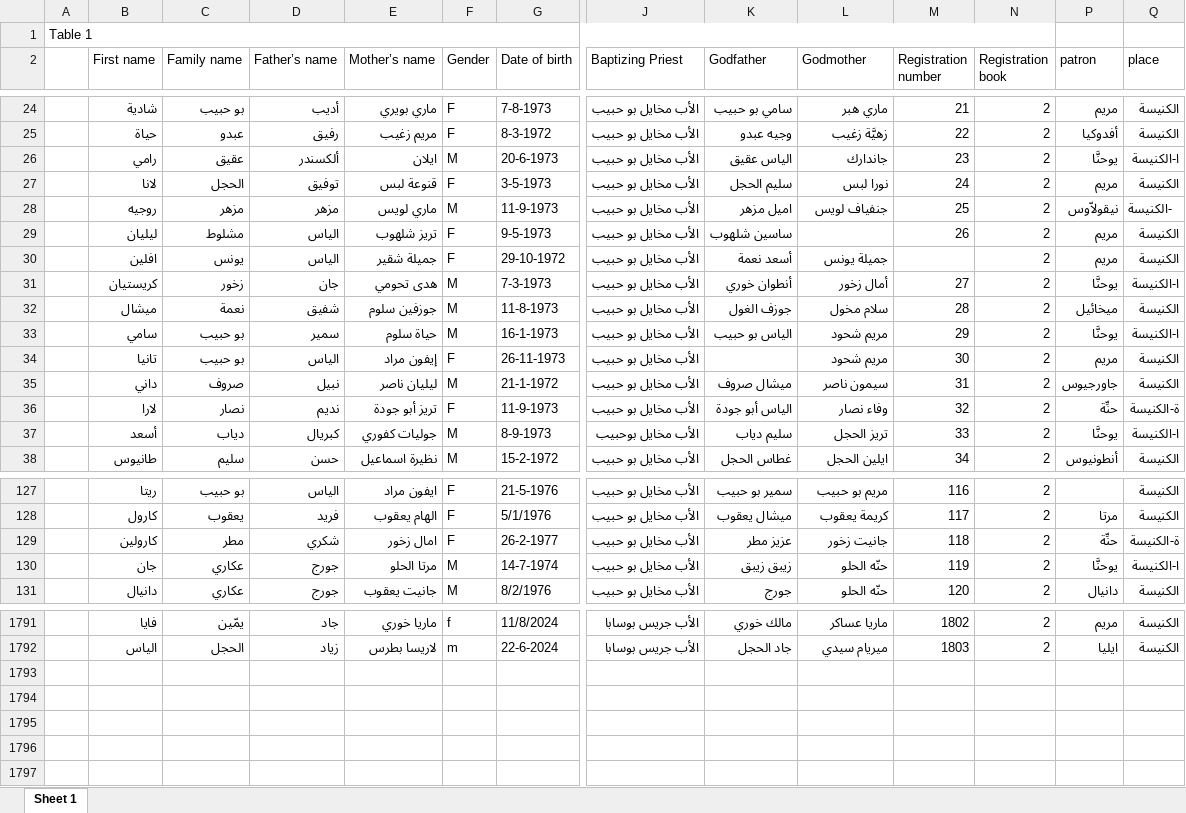
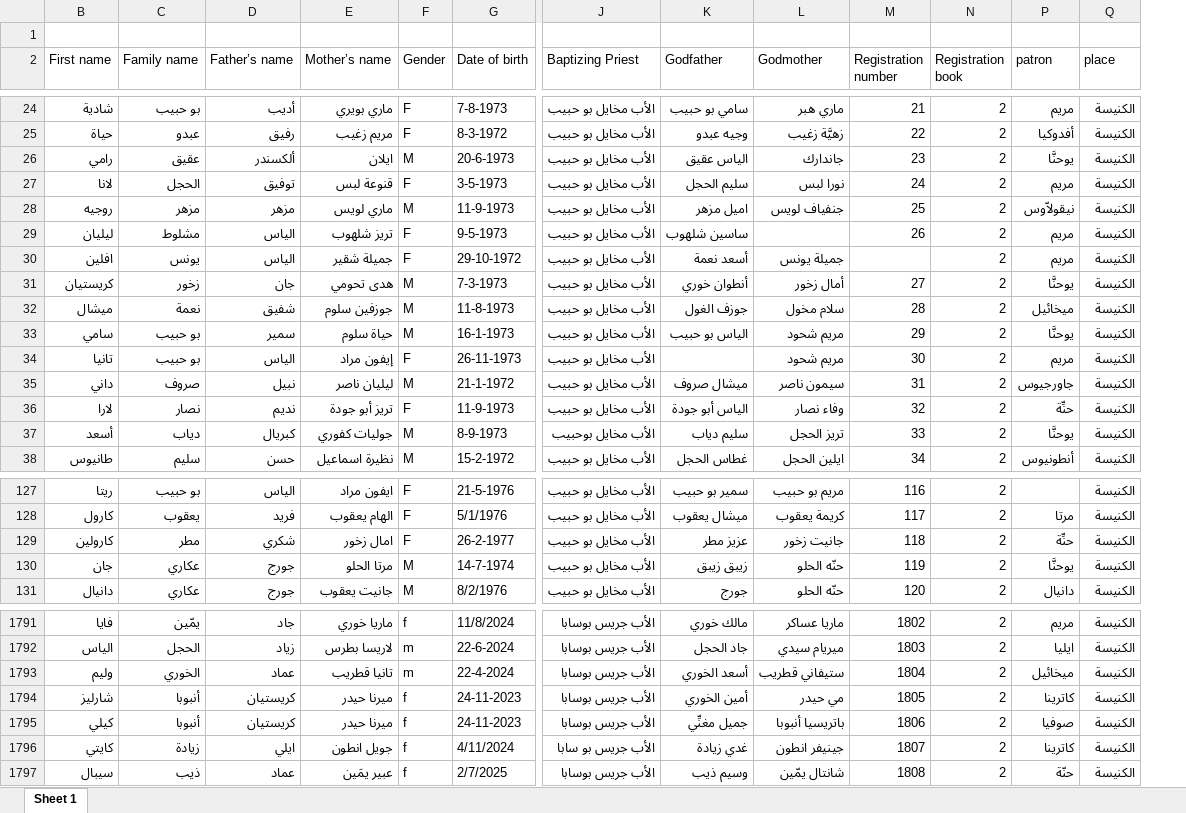
Before and after one commit to shadyk/documentGenerator, an Excel workbook: data/data.xlsx, sheet Sheet 1, drawn as a sheet; only a part is shown, gaps mark what is left out; values as stored, in another font and other column widths than the file's, no cell formats; removed rows and columns are numbered as before the commit, all else as after; rows hold the shown columns only; the diff covers the shown part only; the diff names each change by its address in the sheet, - before the commit and + after, or states it on an @@ line.

Commit message:
Add files via upload

```diff
--- a/data/data.xlsx (sheet Sheet 1)
+++ b/data/data.xlsx (sheet Sheet 1)
@@ column A hidden, row 1: Table 1 @@
-Q26 (place): ا-الكنيسة
+Q26 (place): الكنيسة
-Q28 (place): -الكنيسة
+Q28 (place): الكنيسة
-Q31 (place): ا-الكنيسة
+Q31 (place): الكنيسة
-Q33 (place): ا-الكنيسة
+Q33 (place): الكنيسة
-Q36 (place): ة-الكنيسة
+Q36 (place): الكنيسة
-Q37 (place): ا-الكنيسة
+Q37 (place): الكنيسة
-Q129 (place): ة-الكنيسة
+Q129 (place): الكنيسة
-Q130 (place): ا-الكنيسة
+Q130 (place): الكنيسة
+row 1793: وليم | الخوري | عماد | تانيا قطريب | m | 22-4-2024 | الأب جريس بوسابا | أسعد الخوري | ستيفاني قطريب | 1804 | 2 | ميخائيل | الكنيسة
+row 1794: شارليز | أنبوبا | كريستيان | ميرنا حيدر | f | 24-11-2023 | الأب جريس بوسابا | أمين الخوري | مي حيدر | 1805 | 2 | كاترينا | الكنيسة
+row 1795: كيلي | أنبوبا | كريستيان | ميرنا حيدر | f | 24-11-2023 | الأب جريس بوسابا | جميل مغنِّي | باتريسيا أنبوبا | 1806 | 2 | صوفيا | الكنيسة
+row 1796: كايتي | زيادة | ايلي | جويل انطون | f | 4/11/2024 | الأب جريس بو سابا | غدي زيادة | جينيفر انطون | 1807 | 2 | كاترينا | الكنيسة
+row 1797: سيبال | ذيب | عماد | عبير يمَين | f | 2/7/2025 | الأب جريس بوسابا | وسيم ذيب | شانتال يمّين | 1808 | 2 | حنّة | الكنيسة
```
Also changed, not shown: 20 edited cells elsewhere in this sheet, cell formats, formulas that keep their value, hidden cells.
